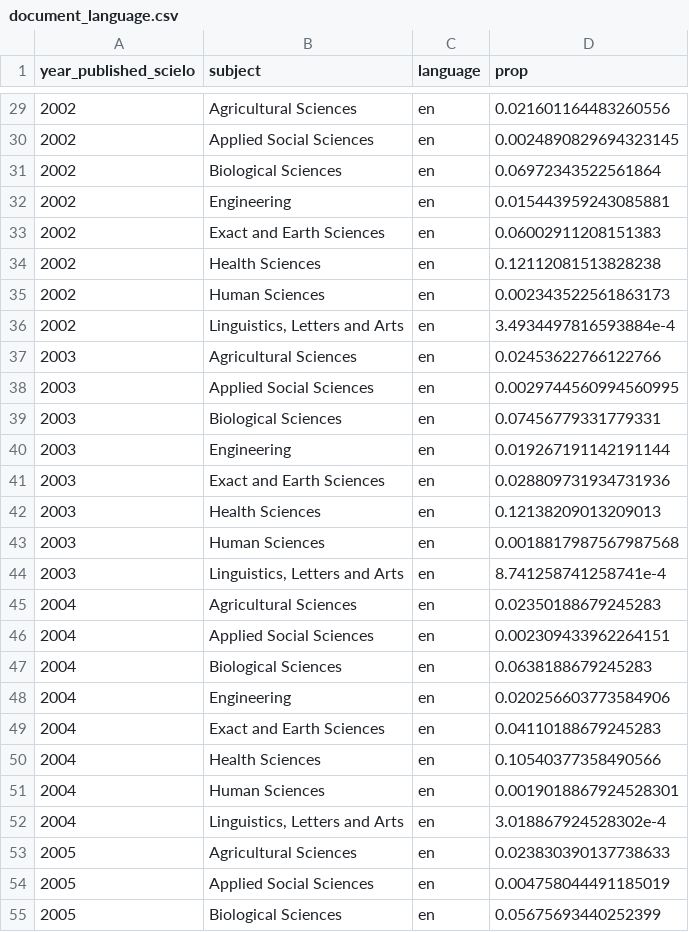
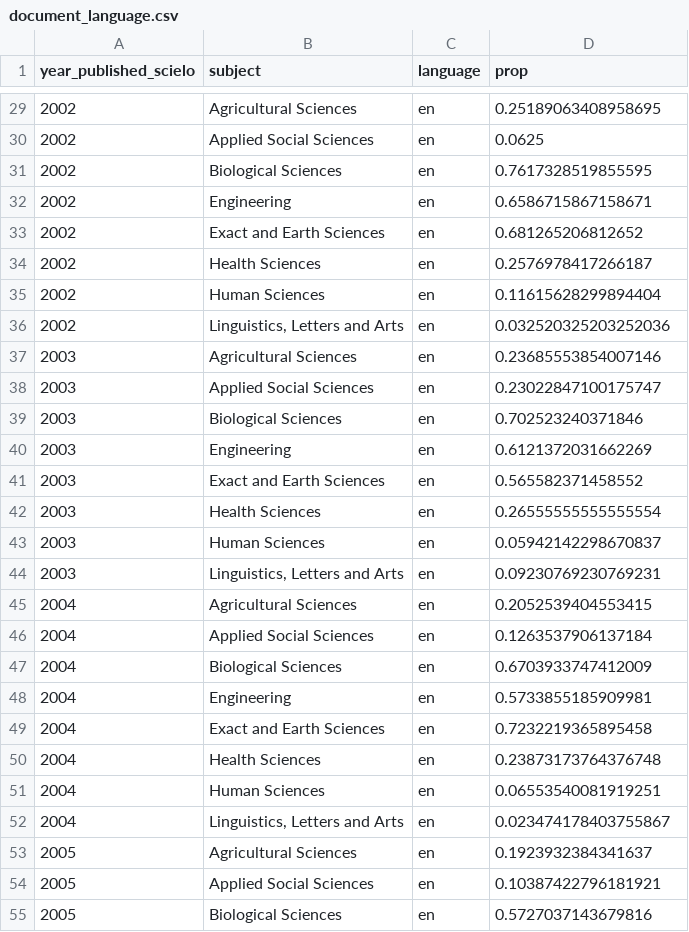
Before and after one commit to rodfileto-ufmg/ciencia_dados_inova, a CSV file: 04_politicas_inovacao/apresentação/dados/document_language.csv, drawn as a sheet; only a part is shown, gaps mark what is left out; the diff covers the shown part only.

```diff
--- a/04_politicas_inovacao/apresentação/dados/document_language.csv
+++ b/04_politicas_inovacao/apresentação/dados/document_language.csv
@@ -29,27 +29,27 @@ year_published_scielo,subject,language,prop
-2002,Agricultural Sciences,en,0.021601164483260556
-2002,Applied Social Sciences,en,0.0024890829694323145
-2002,Biological Sciences,en,0.06972343522561864
-2002,Engineering,en,0.015443959243085881
-2002,Exact and Earth Sciences,en,0.06002911208151383
-2002,Health Sciences,en,0.12112081513828238
-2002,Human Sciences,en,0.002343522561863173
-2002,"Linguistics, Letters and Arts",en,3.4934497816593884e-4
-2003,Agricultural Sciences,en,0.02453622766122766
-2003,Applied Social Sciences,en,0.0029744560994560995
-2003,Biological Sciences,en,0.07456779331779331
-2003,Engineering,en,0.019267191142191144
-2003,Exact and Earth Sciences,en,0.028809731934731936
-2003,Health Sciences,en,0.12138209013209013
-2003,Human Sciences,en,0.0018817987567987568
-2003,"Linguistics, Letters and Arts",en,8.741258741258741e-4
-2004,Agricultural Sciences,en,0.02350188679245283
-2004,Applied Social Sciences,en,0.002309433962264151
-2004,Biological Sciences,en,0.0638188679245283
-2004,Engineering,en,0.020256603773584906
-2004,Exact and Earth Sciences,en,0.04110188679245283
-2004,Health Sciences,en,0.10540377358490566
-2004,Human Sciences,en,0.0019018867924528301
-2004,"Linguistics, Letters and Arts",en,3.018867924528302e-4
-2005,Agricultural Sciences,en,0.023830390137738633
-2005,Applied Social Sciences,en,0.004758044491185019
-2005,Biological Sciences,en,0.05675693440252399
+2002,Agricultural Sciences,en,0.25189063408958695
+2002,Applied Social Sciences,en,0.0625
+2002,Biological Sciences,en,0.7617328519855595
+2002,Engineering,en,0.6586715867158671
+2002,Exact and Earth Sciences,en,0.681265206812652
+2002,Health Sciences,en,0.2576978417266187
+2002,Human Sciences,en,0.11615628299894404
+2002,"Linguistics, Letters and Arts",en,0.032520325203252036
+2003,Agricultural Sciences,en,0.23685553854007146
+2003,Applied Social Sciences,en,0.23022847100175747
+2003,Biological Sciences,en,0.702523240371846
+2003,Engineering,en,0.6121372031662269
+2003,Exact and Earth Sciences,en,0.565582371458552
+2003,Health Sciences,en,0.26555555555555554
+2003,Human Sciences,en,0.05942142298670837
+2003,"Linguistics, Letters and Arts",en,0.09230769230769231
+2004,Agricultural Sciences,en,0.2052539404553415
+2004,Applied Social Sciences,en,0.1263537906137184
+2004,Biological Sciences,en,0.6703933747412009
+2004,Engineering,en,0.5733855185909981
+2004,Exact and Earth Sciences,en,0.7232219365895458
+2004,Health Sciences,en,0.23873173764376748
+2004,Human Sciences,en,0.06553540081919251
+2004,"Linguistics, Letters and Arts",en,0.023474178403755867
+2005,Agricultural Sciences,en,0.1923932384341637
+2005,Applied Social Sciences,en,0.10387422796181921
+2005,Biological Sciences,en,0.5727037143679816
```
Also changed, not shown: 164 edited cells elsewhere in this file, 2 other files.
